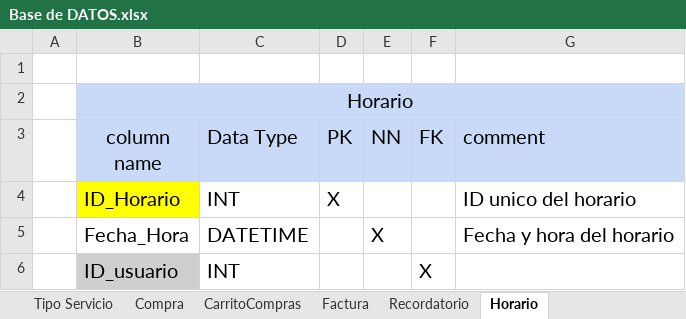
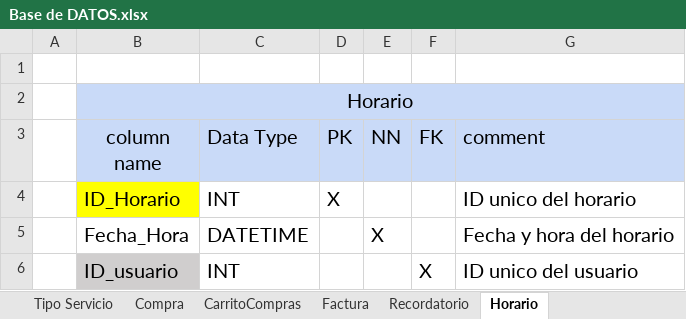
Before and after one commit to luiscarlosmedina/Master-Barber, an Excel workbook: DICCIONARIO DE BASE DE DATOS/Base de DATOS.xlsx, sheet Horario, drawn as a sheet; values as stored, in another font and other column widths than the file's, no borders; the diff names each change by its address in the sheet, - before the commit and + after, or states it on an @@ line.

Commit message:
si
si

```diff
--- a/DICCIONARIO DE BASE DE DATOS/Base de DATOS.xlsx (sheet Horario)
+++ b/DICCIONARIO DE BASE DE DATOS/Base de DATOS.xlsx (sheet Horario)
-G6 (comment): (empty)
+G6 (comment): ID unico del usuario
```
